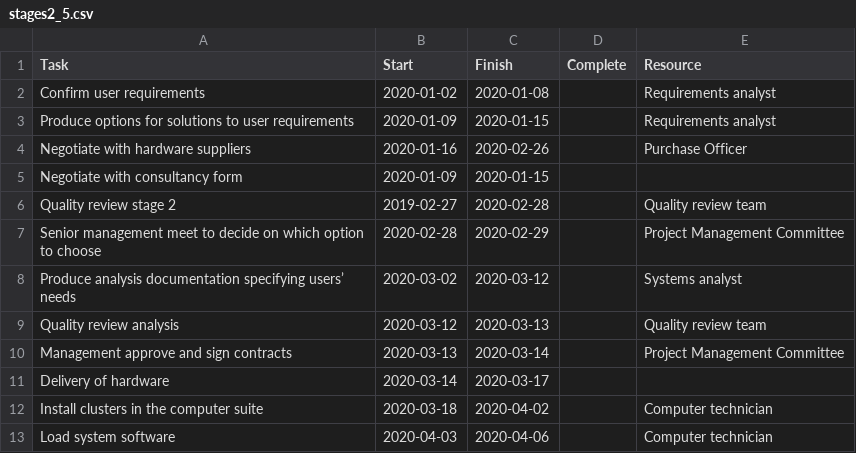
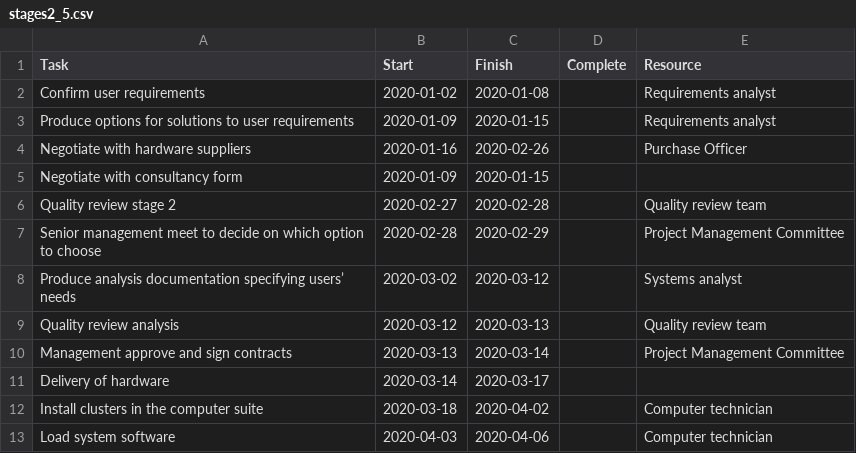
Before and after one commit to waqii/PM-Gannt, a CSV file: stages2_5.csv, drawn as a sheet; only a part is shown.

Commit message:
Update stages2_5.csv

```diff
--- a/stages2_5.csv
+++ b/stages2_5.csv
@@ -5,3 +5,3 @@ Negotiate with hardware suppliers,2020-01-16,2020-02-26,,Purchase Officer
 Negotiate with consultancy form,2020-01-09,2020-01-15,,
-Quality review stage 2,2019-02-27,2020-02-28,,Quality review team
+Quality review stage 2,2020-02-27,2020-02-28,,Quality review team
 Senior management meet to decide on which option to choose,2020-02-28,2020-02-29,,Project Management Committee
```
